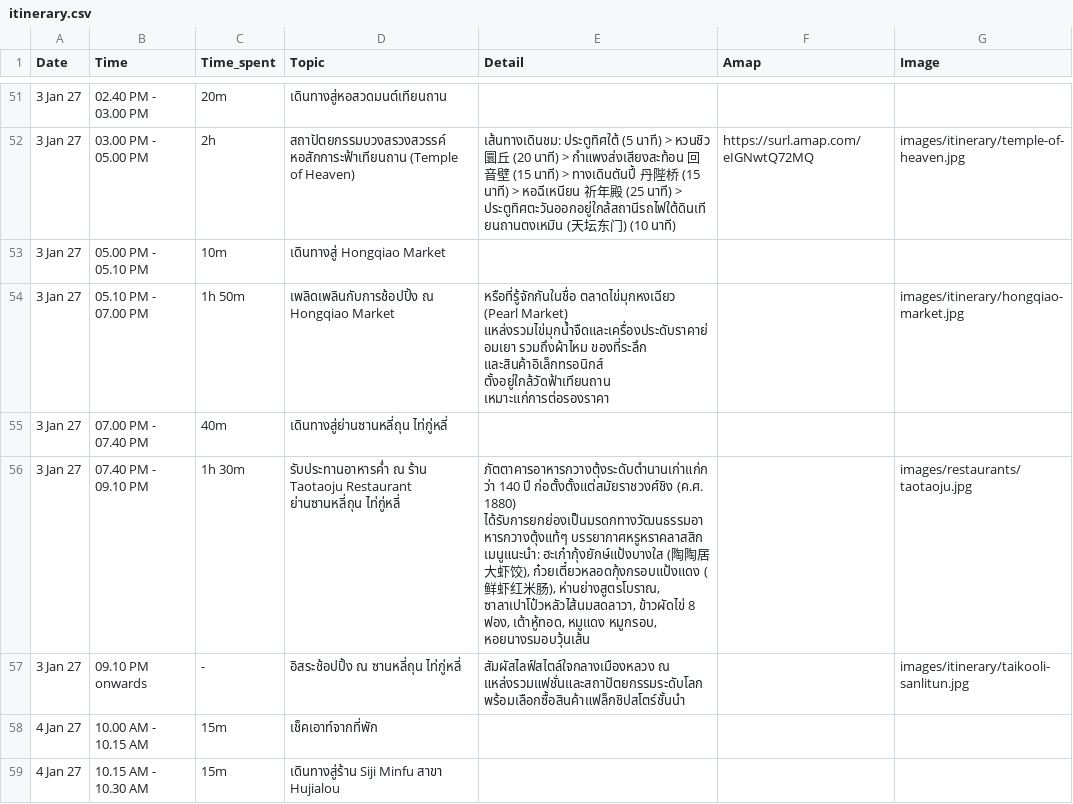
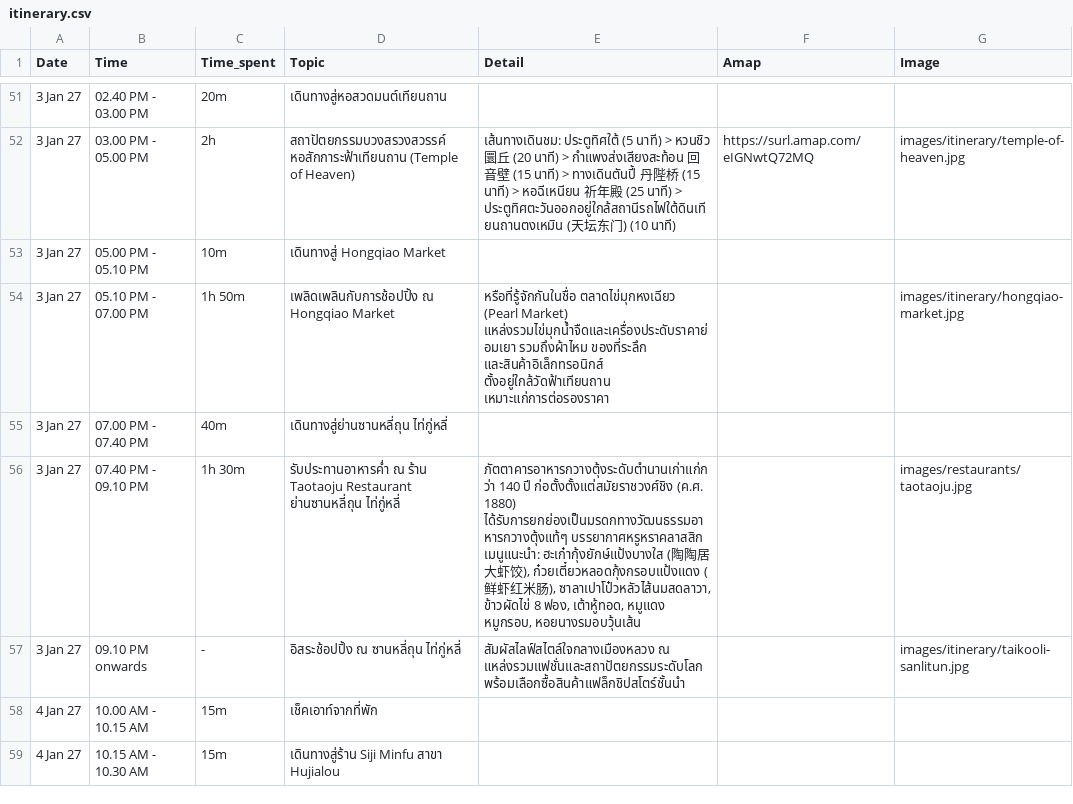
Before and after one commit to asamaliammukda-ux/beijing2026, a CSV file: data/itinerary.csv, drawn as a sheet; only a part is shown, gaps mark what is left out.

```diff
--- a/data/itinerary.csv
+++ b/data/itinerary.csv
@@ -55,3 +55,3 @@ Date,Time,Time_spent,Topic,Detail,Amap,Image
 3 Jan 27,07.00 PM - 07.40 PM,40m,เดินทางสู่ย่านซานหลี่ถุน ไท่กู่หลี่,,,
-3 Jan 27,07.40 PM - 09.10 PM,1h 30m,รับประทานอาหารค่ำ ณ ร้าน Taotaoju Restaurant ย่านซานหลี่ถุน ไท่กู่หลี่,"ภัตตาคารอาหารกวางตุ้งระดับตำนานเก่าแก่กว่า 140 ปี ก่อตั้งตั้งแต่สมัยราชวงศ์ชิง (ค.ศ. 1880) ได้รับการยกย่องเป็นมรดกทางวัฒนธรรมอาหารกวางตุ้งแท้ๆ บรรยากาศหรูหราคลาสสิก เมนูแนะนำ: ฮะเก๋ากุ้งยักษ์แป้งบางใส (陶陶居大虾饺), ก๋วยเตี๋ยวหลอดกุ้งกรอบแป้งแดง (鲜虾红米肠), ห่านย่างสูตรโบราณ, ซาลาเปาโป๋วหลัวไส้นมสดลาวา, ข้าวผัดไข่ 8 ฟอง, เต้าหู้ทอด, หมูแดง หมูกรอบ, หอยนางรมอบวุ้นเส้น",,images/restaurants/taotaoju.jpg
+3 Jan 27,07.40 PM - 09.10 PM,1h 30m,รับประทานอาหารค่ำ ณ ร้าน Taotaoju Restaurant ย่านซานหลี่ถุน ไท่กู่หลี่,"ภัตตาคารอาหารกวางตุ้งระดับตำนานเก่าแก่กว่า 140 ปี ก่อตั้งตั้งแต่สมัยราชวงศ์ชิง (ค.ศ. 1880) ได้รับการยกย่องเป็นมรดกทางวัฒนธรรมอาหารกวางตุ้งแท้ๆ บรรยากาศหรูหราคลาสสิก เมนูแนะนำ: ฮะเก๋ากุ้งยักษ์แป้งบางใส (陶陶居大虾饺), ก๋วยเตี๋ยวหลอดกุ้งกรอบแป้งแดง (鲜虾红米肠), ซาลาเปาโป๋วหลัวไส้นมสดลาวา, ข้าวผัดไข่ 8 ฟอง, เต้าหู้ทอด, หมูแดง หมูกรอบ, หอยนางรมอบวุ้นเส้น",,images/restaurants/taotaoju.jpg
 3 Jan 27,09.10 PM onwards,-,อิสระช้อปปิ้ง ณ ซานหลี่ถุน ไท่กู่หลี่,"สัมผัสไลฟ์สไตล์ใจกลางเมืองหลวง ณ แหล่งรวมแฟชั่นและสถาปัตยกรรมระดับโลก พร้อมเลือกซื้อสินค้าแฟล็กชิปสโตร์ชั้นนำ",,images/itinerary/taikooli-sanlitun.jpg
```
Also changed, not shown: data/restaurants.csv.
